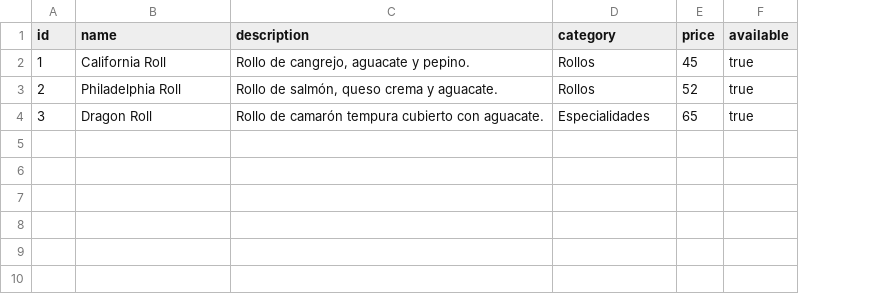
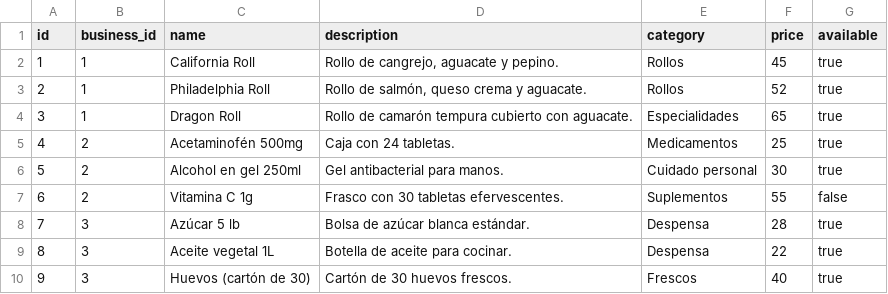
Before and after one commit to fffffffabian/proyecto, a CSV file: data/products.csv, drawn as a sheet; the diff names each change by its address in the sheet, - before the commit and + after, or states it on an @@ line.

Commit message:
Pivot to Food Flow: SMB delivery platform with multi-store sample data

```diff
--- a/data/products.csv
+++ b/data/products.csv
+column B (business_id), rows 2-4: all 1
+row 5: 4 | 2 | Acetaminofén 500mg | Caja con 24 tabletas. | Medicamentos | 25 | true
+row 6: 5 | 2 | Alcohol en gel 250ml | Gel antibacterial para manos. | Cuidado personal | 30 | true
+row 7: 6 | 2 | Vitamina C 1g | Frasco con 30 tabletas efervescentes. | Suplementos | 55 | false
+row 8: 7 | 3 | Azúcar 5 lb | Bolsa de azúcar blanca estándar. | Despensa | 28 | true
+row 9: 8 | 3 | Aceite vegetal 1L | Botella de aceite para cocinar. | Despensa | 22 | true
+row 10: 9 | 3 | Huevos (cartón de 30) | Cartón de 30 huevos frescos. | Frescos | 40 | true
```
Also changed, not shown: 6 other files.
